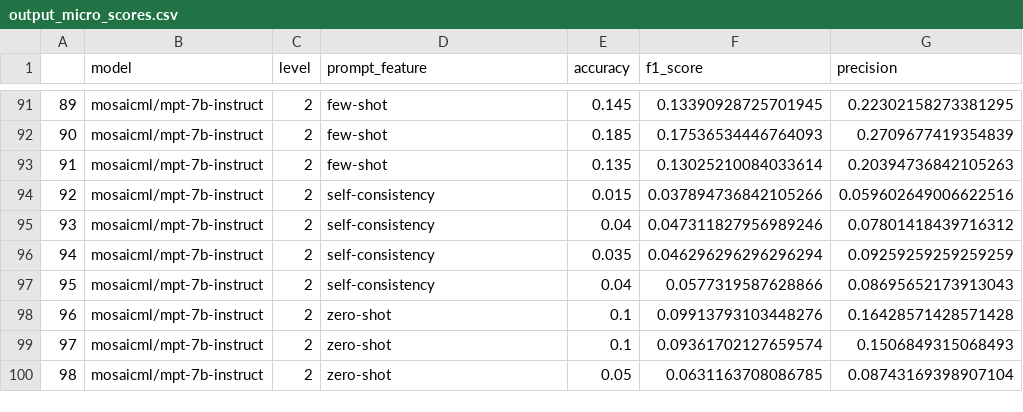
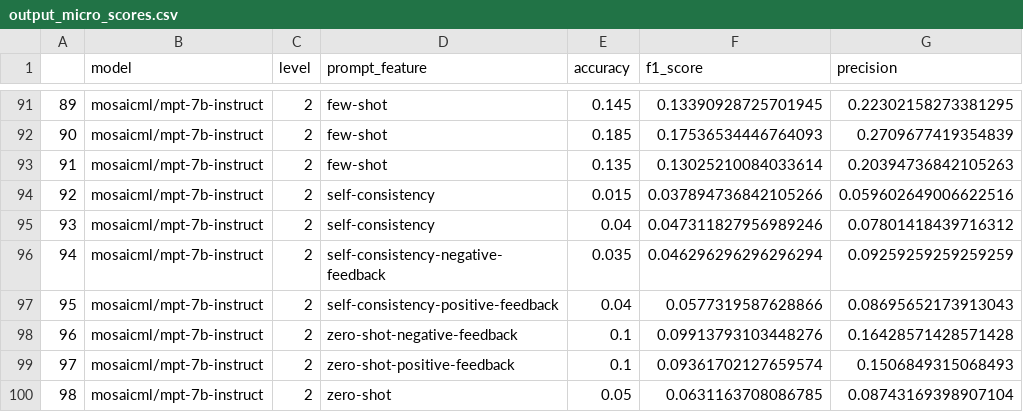
Before and after one commit to bbjoverbeek/fallacy-detection, a CSV file: output_micro_scores.csv, drawn as a sheet; only a part is shown, gaps mark what is left out; the diff covers the shown part only; the diff names each change by its address in the sheet, - before the commit and + after, or states it on an @@ line.

```diff
--- a/output_micro_scores.csv
+++ b/output_micro_scores.csv
-D96 (prompt_feature): self-consistency
+D96 (prompt_feature): self-consistency-negative-feedback
-D97 (prompt_feature): self-consistency
+D97 (prompt_feature): self-consistency-positive-feedback
-D98 (prompt_feature): zero-shot
+D98 (prompt_feature): zero-shot-negative-feedback
-D99 (prompt_feature): zero-shot
+D99 (prompt_feature): zero-shot-positive-feedback
```
Also changed, not shown: 32 edited cells elsewhere in this file, 3 other files.
